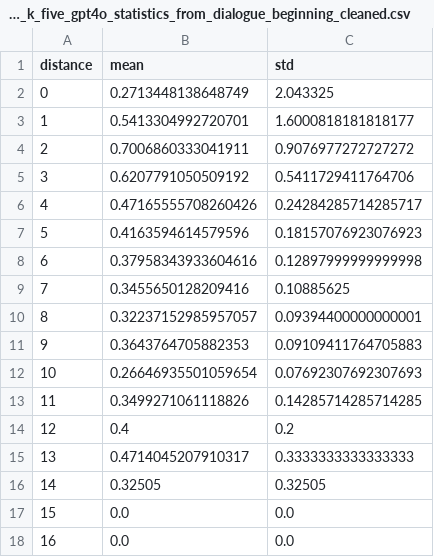
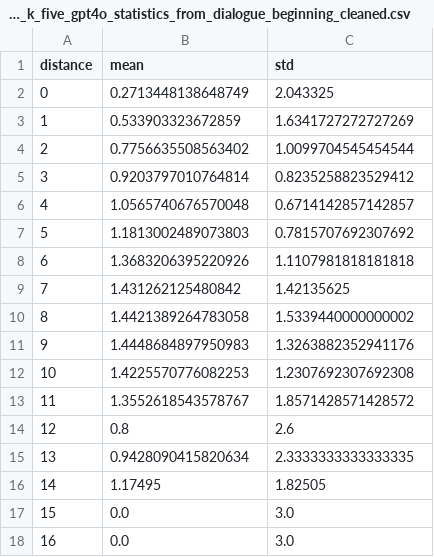
Before and after one commit to lucabrini/gpt-uncertainty, a CSV file: src/data/generation/8_mcrae/entropy_k_five_gpt4o_statistics_from_dialogue_beginning_cleaned.csv, drawn as a sheet.

```diff
--- a/src/data/generation/8_mcrae/entropy_k_five_gpt4o_statistics_from_dialogue_beginning_cleaned.csv
+++ b/src/data/generation/8_mcrae/entropy_k_five_gpt4o_statistics_from_dialogue_beginning_cleaned.csv
@@ -2,17 +2,17 @@ distance,mean,std
 0,0.2713448138648749,2.043325
-1,0.5413304992720701,1.6000818181818177
-2,0.7006860333041911,0.9076977272727272
-3,0.6207791050509192,0.5411729411764706
-4,0.47165555708260426,0.24284285714285717
-5,0.4163594614579596,0.18157076923076923
-6,0.37958343933604616,0.12897999999999998
-7,0.3455650128209416,0.10885625
-8,0.32237152985957057,0.09394400000000001
-9,0.3643764705882353,0.09109411764705883
-10,0.26646935501059654,0.07692307692307693
-11,0.3499271061118826,0.14285714285714285
-12,0.4,0.2
-13,0.4714045207910317,0.3333333333333333
-14,0.32505,0.32505
-15,0.0,0.0
-16,0.0,0.0
+1,0.533903323672859,1.6341727272727269
+2,0.7756635508563402,1.0099704545454544
+3,0.9203797010764814,0.8235258823529412
+4,1.0565740676570048,0.6714142857142857
+5,1.1813002489073803,0.7815707692307692
+6,1.3683206395220926,1.1107981818181818
+7,1.431262125480842,1.42135625
+8,1.4421389264783058,1.5339440000000002
+9,1.4448684897950983,1.3263882352941176
+10,1.4225570776082253,1.2307692307692308
+11,1.3552618543578767,1.8571428571428572
+12,0.8,2.6
+13,0.9428090415820634,2.3333333333333335
+14,1.17495,1.82505
+15,0.0,3.0
+16,0.0,3.0
```
Also changed, not shown: src/data/generation/8_mcrae/entropy_k_five_gpt4o_statistics_from_dialogue_beginning.csv, src/data/generation/8_mcrae/entropy_k_five_gpt4o_statistics_from_dialogue_end.csv, 9 other files.
